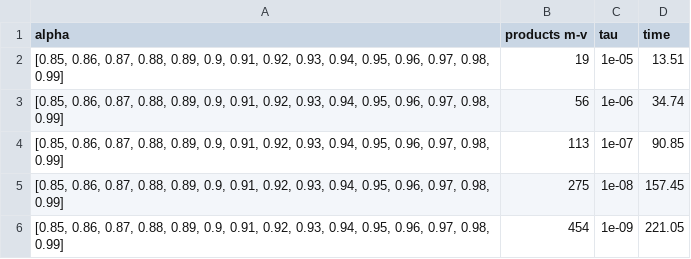
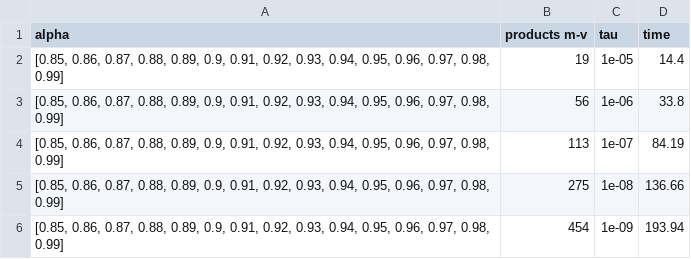
Before and after one commit to lukefleed/ShfitedPowGMRES, a CSV file: data/results/algo1/different_tau.csv, drawn as a sheet.

```diff
--- a/data/results/algo1/different_tau.csv
+++ b/data/results/algo1/different_tau.csv
@@ -1,6 +1,6 @@
 alpha,products m-v,tau,time
-"[0.85, 0.86, 0.87, 0.88, 0.89, 0.9, 0.91, 0.92, 0.93, 0.94, 0.95, 0.96, 0.97, 0.98, 0.99]",19,1e-05,13.51
-"[0.85, 0.86, 0.87, 0.88, 0.89, 0.9, 0.91, 0.92, 0.93, 0.94, 0.95, 0.96, 0.97, 0.98, 0.99]",56,1e-06,34.74
-"[0.85, 0.86, 0.87, 0.88, 0.89, 0.9, 0.91, 0.92, 0.93, 0.94, 0.95, 0.96, 0.97, 0.98, 0.99]",113,1e-07,90.85
-"[0.85, 0.86, 0.87, 0.88, 0.89, 0.9, 0.91, 0.92, 0.93, 0.94, 0.95, 0.96, 0.97, 0.98, 0.99]",275,1e-08,157.45
-"[0.85, 0.86, 0.87, 0.88, 0.89, 0.9, 0.91, 0.92, 0.93, 0.94, 0.95, 0.96, 0.97, 0.98, 0.99]",454,1e-09,221.05
+"[0.85, 0.86, 0.87, 0.88, 0.89, 0.9, 0.91, 0.92, 0.93, 0.94, 0.95, 0.96, 0.97, 0.98, 0.99]",19,1e-05,14.4
+"[0.85, 0.86, 0.87, 0.88, 0.89, 0.9, 0.91, 0.92, 0.93, 0.94, 0.95, 0.96, 0.97, 0.98, 0.99]",56,1e-06,33.8
+"[0.85, 0.86, 0.87, 0.88, 0.89, 0.9, 0.91, 0.92, 0.93, 0.94, 0.95, 0.96, 0.97, 0.98, 0.99]",113,1e-07,84.19
+"[0.85, 0.86, 0.87, 0.88, 0.89, 0.9, 0.91, 0.92, 0.93, 0.94, 0.95, 0.96, 0.97, 0.98, 0.99]",275,1e-08,136.66
+"[0.85, 0.86, 0.87, 0.88, 0.89, 0.9, 0.91, 0.92, 0.93, 0.94, 0.95, 0.96, 0.97, 0.98, 0.99]",454,1e-09,193.94
```
Also changed, not shown: 4 other files.
